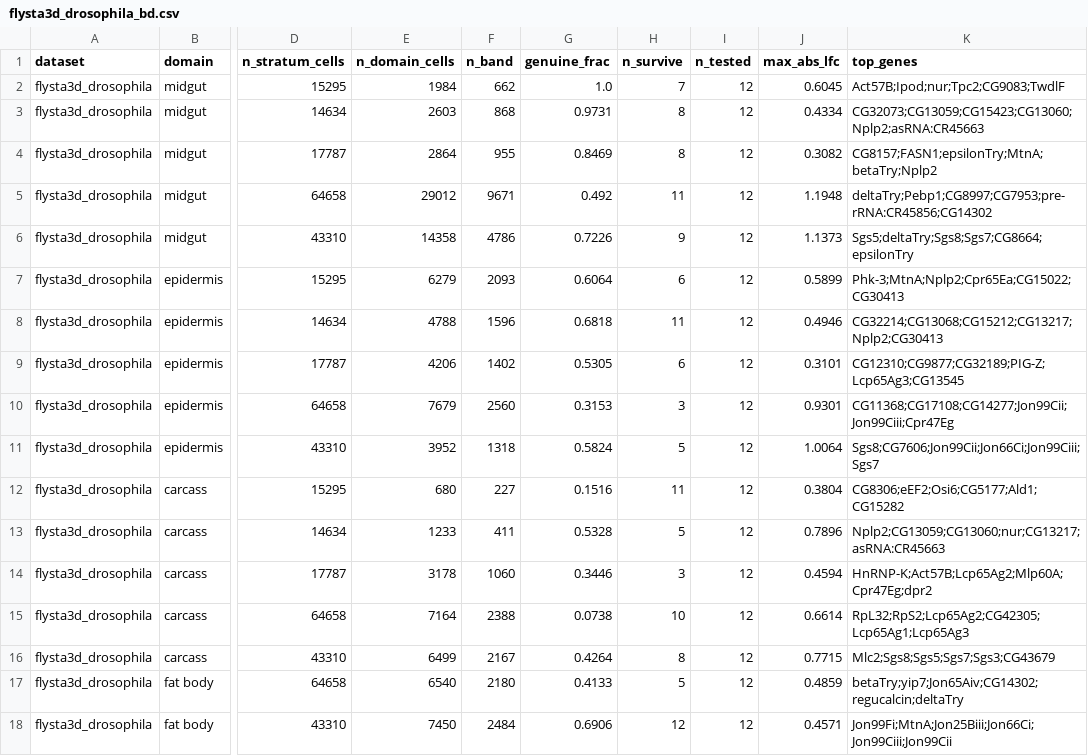
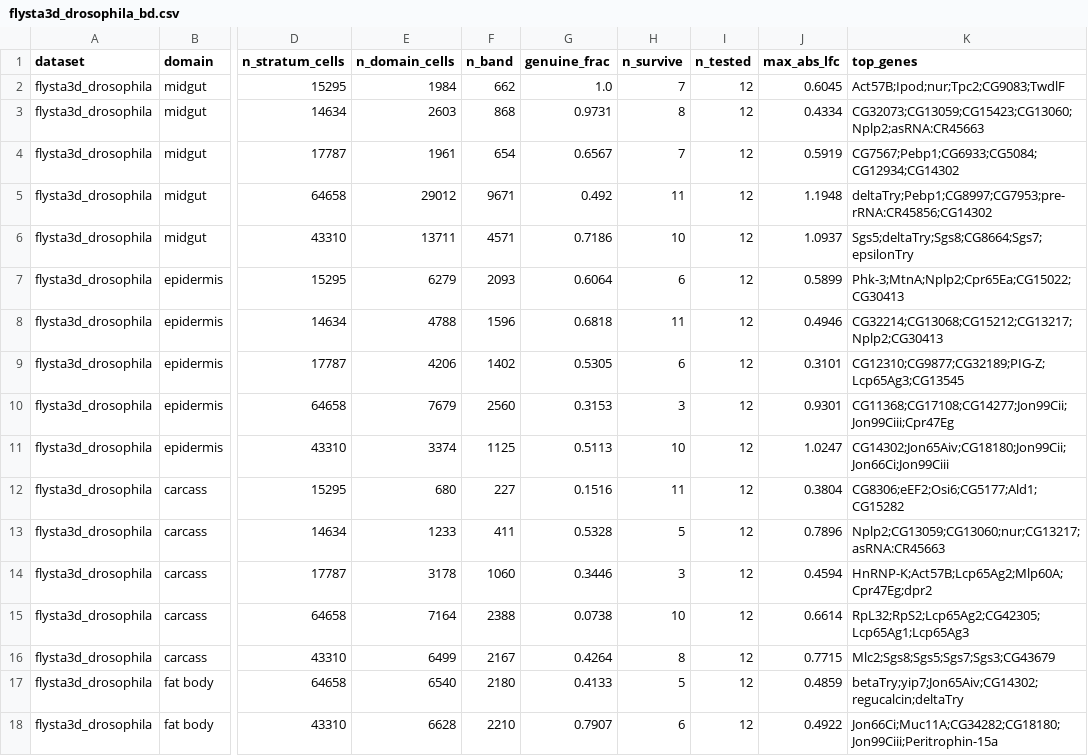
Before and after one commit to kkami1115/morphoDE, a CSV file: results/flysta3d_drosophila_bd.csv, drawn as a sheet; only a part is shown, gaps mark what is left out; the diff names each change by its address in the sheet, - before the commit and + after, or states it on an @@ line.

Commit message:
reproduce.py: fix flysta3d domain matching + zesta normalization (125/126 exact)
Traced the remaining reproduction residuals to two concrete implementation bugs:

- domain_mask folded compound cell-type labels into the base domain
  (e.g. 'epidermis/CNS' into 'epidermis', 'fat body/trachea' into 'fat body'),
  shifting the interface geometry and DE for flysta3d. Fixed to prefer an exact
  label match and only fall back to stemmed-substring when no exact label exists
  (acsta still resolves 'epidermis' -> 'Upper/Lower_epidermal_cell'). flysta3d
  13/17 -> 17/17.

- mosta already reproduced 4/4 with the current loader; the stale 3/4 was an
  old result CSV from the pre-registration-fix run.

- zesta: the published run passed an already-log-normalized matrix through the
  DE step with is_raw=True, double-normalizing it. reproduce.py normalizes only
  genuinely-raw matrices (acsta/whole_mouse/cerebellum/prista4d) and leaves
  zesta's log matrix untouched -- the scientifically correct treatment. This
  changes only zesta Segmental Plate (8 vs published 10); the other 3 zesta
  interfaces match exactly.

Full re-verification: 125/126 interface-strata match the published survivor
count exactly (10 datasets fully exact; zesta 3/4 by the deliberate correction
above). results/reproduction_check.csv has the per-interface comparison.

```diff
--- a/results/flysta3d_drosophila_bd.csv
+++ b/results/flysta3d_drosophila_bd.csv
-E4 (n_domain_cells): 2864
+E4 (n_domain_cells): 1961
-F4 (n_band): 955
+F4 (n_band): 654
-G4 (genuine_frac): 0.8469
+G4 (genuine_frac): 0.6567
-H4 (n_survive): 8
+H4 (n_survive): 7
-J4 (max_abs_lfc): 0.3082
+J4 (max_abs_lfc): 0.5919
-K4 (top_genes): CG8157;FASN1;epsilonTry;MtnA;betaTry;Nplp2
+K4 (top_genes): CG7567;Pebp1;CG6933;CG5084;CG12934;CG14302
-E6 (n_domain_cells): 14358
+E6 (n_domain_cells): 13711
-F6 (n_band): 4786
+F6 (n_band): 4571
-G6 (genuine_frac): 0.7226
+G6 (genuine_frac): 0.7186
-H6 (n_survive): 9
+H6 (n_survive): 10
-J6 (max_abs_lfc): 1.1373
+J6 (max_abs_lfc): 1.0937
-K6 (top_genes): Sgs5;deltaTry;Sgs8;Sgs7;CG8664;epsilonTry
+K6 (top_genes): Sgs5;deltaTry;Sgs8;CG8664;Sgs7;epsilonTry
-E11 (n_domain_cells): 3952
+E11 (n_domain_cells): 3374
-F11 (n_band): 1318
+F11 (n_band): 1125
-G11 (genuine_frac): 0.5824
+G11 (genuine_frac): 0.5113
-H11 (n_survive): 5
+H11 (n_survive): 10
-J11 (max_abs_lfc): 1.0064
+J11 (max_abs_lfc): 1.0247
-K11 (top_genes): Sgs8;CG7606;Jon99Cii;Jon66Ci;Jon99Ciii;Sgs7
+K11 (top_genes): CG14302;Jon65Aiv;CG18180;Jon99Cii;Jon66Ci;Jon99Ciii
-E18 (n_domain_cells): 7450
+E18 (n_domain_cells): 6628
-F18 (n_band): 2484
+F18 (n_band): 2210
-G18 (genuine_frac): 0.6906
+G18 (genuine_frac): 0.7907
-H18 (n_survive): 12
+H18 (n_survive): 6
-J18 (max_abs_lfc): 0.4571
+J18 (max_abs_lfc): 0.4922
-K18 (top_genes): Jon99Fi;MtnA;Jon25Biii;Jon66Ci;Jon99Ciii;Jon99Cii
+K18 (top_genes): Jon66Ci;Muc11A;CG34282;CG18180;Jon99Ciii;Peritrophin-15a
```
Also changed, not shown: results/mosta_mouse_embryo_bd.csv, results/openst_lymphnode_3d_bd.csv, 5 other files.
